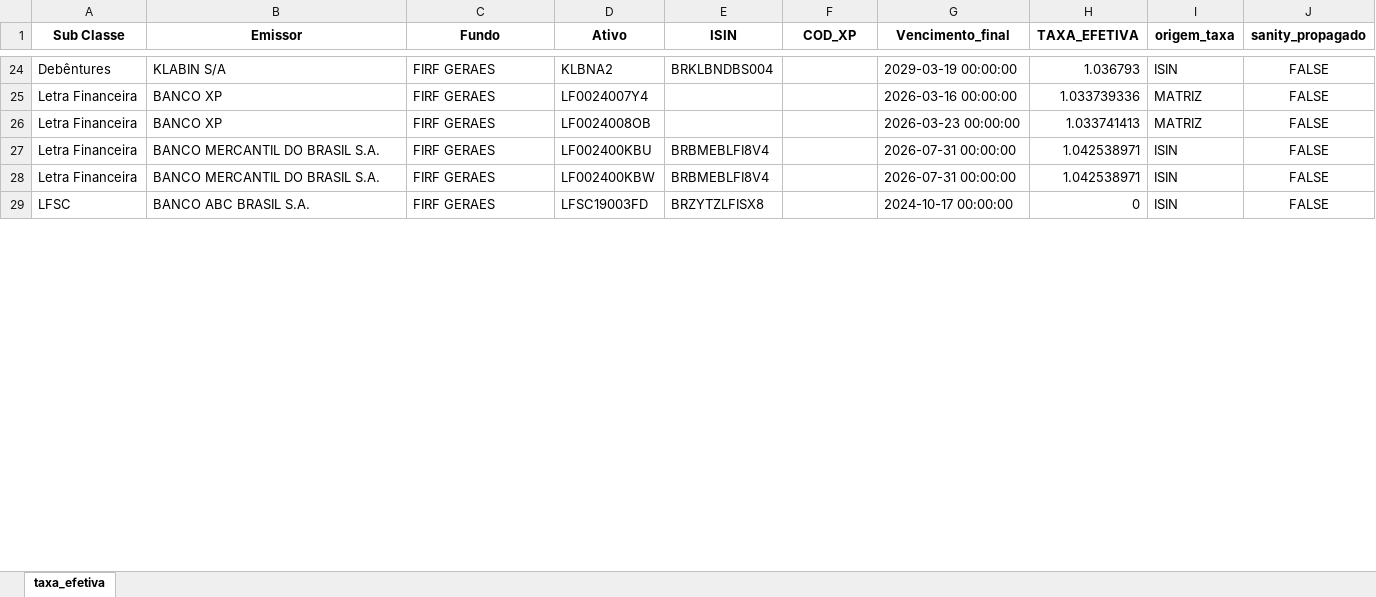
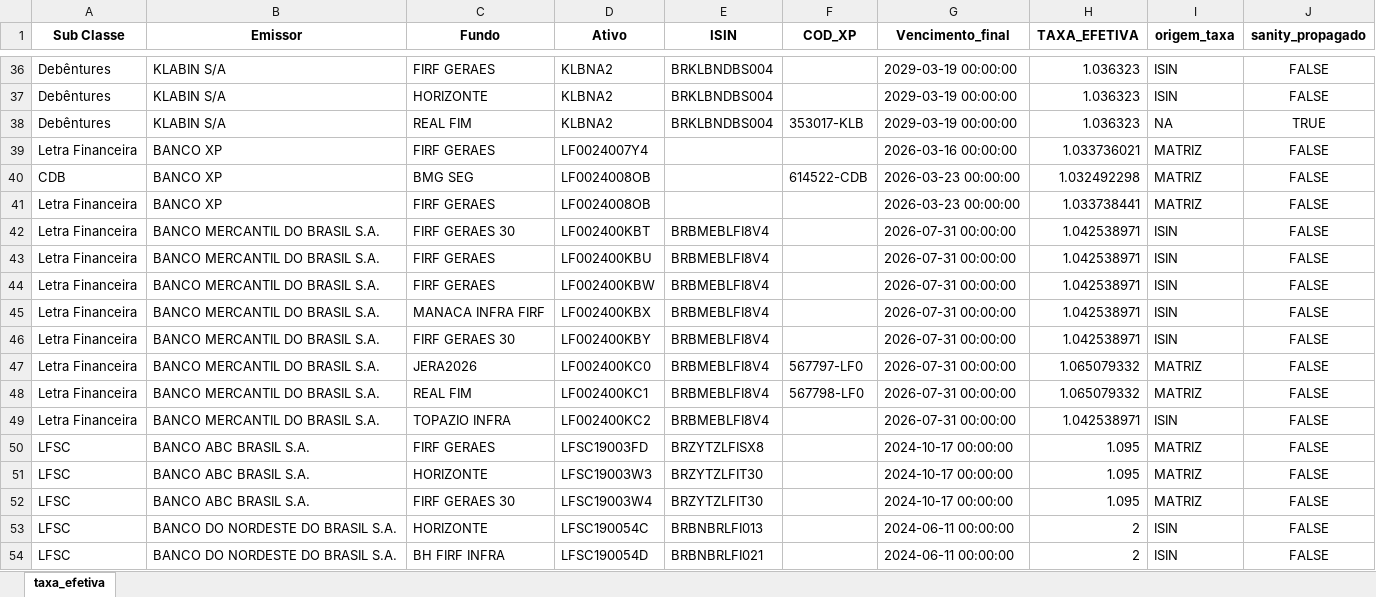
Before and after one commit to EmanuelGandra/TesteIgor, an Excel workbook: Dados/ativos_mapeados_com_taxa_efetiva.xlsx, sheet taxa_efetiva, drawn as a sheet; only a part is shown, gaps mark what is left out; values as stored, in another font and other column widths than the file's, no borders; addresses are those after the commit; the diff covers the shown part only; the diff names each change by its address in the sheet, - before the commit and + after, or states it on an @@ line.

```diff
--- a/Dados/ativos_mapeados_com_taxa_efetiva.xlsx (sheet taxa_efetiva)
+++ b/Dados/ativos_mapeados_com_taxa_efetiva.xlsx (sheet taxa_efetiva)
-H36 (TAXA_EFETIVA): 1.036793
+H36 (TAXA_EFETIVA): 1.036323
+row 37: Debêntures | KLABIN S/A | HORIZONTE | KLBNA2 | BRKLBNDBS004 |  | 2029-03-19 00:00:00 | 1.036323 | ISIN | FALSE
+row 38: Debêntures | KLABIN S/A | REAL FIM | KLBNA2 | BRKLBNDBS004 | 353017-KLB | 2029-03-19 00:00:00 | 1.036323 | NA | TRUE
-H39 (TAXA_EFETIVA): 1.033739336
+H39 (TAXA_EFETIVA): 1.033736021
+row 40: CDB | BANCO XP | BMG SEG | LF0024008OB |  | 614522-CDB | 2026-03-23 00:00:00 | 1.032492298 | MATRIZ | FALSE
-H41 (TAXA_EFETIVA): 1.033741413
+H41 (TAXA_EFETIVA): 1.033738441
@@ row 46 moved to row 42: Letra Financeira @@
@@ row 80 moved to row 45: Letra Financeira @@
@@ row 47 moved to row 46: Letra Financeira @@
+row 47: Letra Financeira | BANCO MERCANTIL DO BRASIL S.A. | JERA2026 | LF002400KC0 | BRBMEBLFI8V4 | 567797-LF0 | 2026-07-31 00:00:00 | 1.065079332 | MATRIZ | FALSE
+row 48: Letra Financeira | BANCO MERCANTIL DO BRASIL S.A. | REAL FIM | LF002400KC1 | BRBMEBLFI8V4 | 567798-LF0 | 2026-07-31 00:00:00 | 1.065079332 | MATRIZ | FALSE
@@ row 91 moved to row 49: Letra Financeira @@
-H50 (TAXA_EFETIVA): 0
+H50 (TAXA_EFETIVA): 1.095
-I50 (origem_taxa): ISIN
+I50 (origem_taxa): MATRIZ
+row 51: LFSC | BANCO ABC BRASIL S.A. | HORIZONTE | LFSC19003W3 | BRZYTZLFIT30 |  | 2024-10-17 00:00:00 | 1.095 | MATRIZ | FALSE
+row 52: LFSC | BANCO ABC BRASIL S.A. | FIRF GERAES 30 | LFSC19003W4 | BRZYTZLFIT30 |  | 2024-10-17 00:00:00 | 1.095 | MATRIZ | FALSE
+row 53: LFSC | BANCO DO NORDESTE DO BRASIL S.A. | HORIZONTE | LFSC190054C | BRBNBRLFI013 |  | 2024-06-11 00:00:00 | 2 | ISIN | FALSE
+row 54: LFSC | BANCO DO NORDESTE DO BRASIL S.A. | BH FIRF INFRA | LFSC190054D | BRBNBRLFI021 |  | 2024-06-11 00:00:00 | 2 | ISIN | FALSE
```
Also changed, not shown: 33 added rows, 37 removed rows, 14 moved rows and 72 edited cells elsewhere in this sheet, Dados/Ativos_Sem_Codigo.xlsx, Dados/Tratamento Exceções.xlsx, 12 other files.
